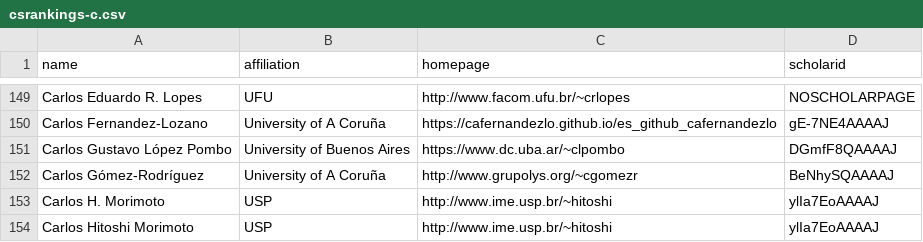
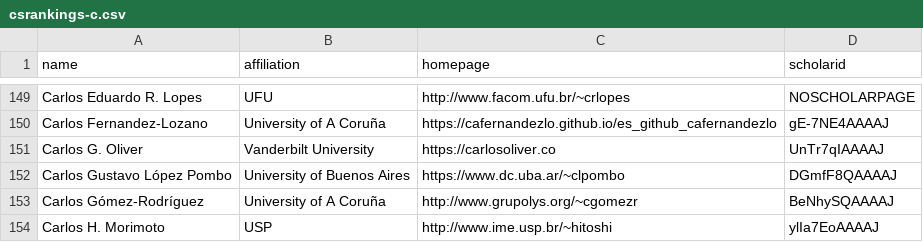
Before and after one commit to LiuFang816/CSrankings, a CSV file: csrankings-c.csv, drawn as a sheet; only a part is shown, gaps mark what is left out; the shorter side is filled out with more unchanged rows.

```diff
--- a/csrankings-c.csv
+++ b/csrankings-c.csv
@@ -150,2 +150,3 @@ Carlos Eduardo R. Lopes,UFU,http://www.facom.ufu.br/~crlopes,NOSCHOLARPAGE
 Carlos Fernandez-Lozano,University of A Coruña,https://cafernandezlo.github.io/es_github_cafernandezlo,gE-7NE4AAAAJ
+Carlos G. Oliver,Vanderbilt University,https://carlosoliver.co,UnTr7qIAAAAJ
 Carlos Gustavo López Pombo,University of Buenos Aires,https://www.dc.uba.ar/~clpombo,DGmfF8QAAAAJ
```
Also changed, not shown: csrankings-a.csv.
